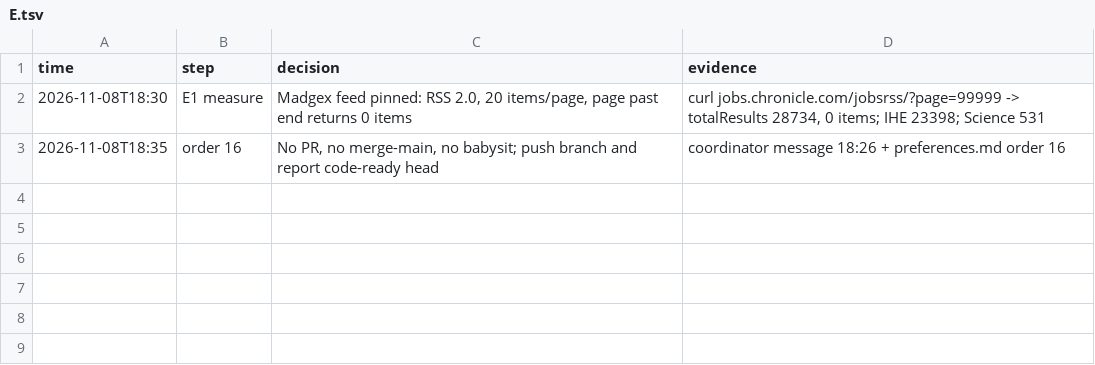
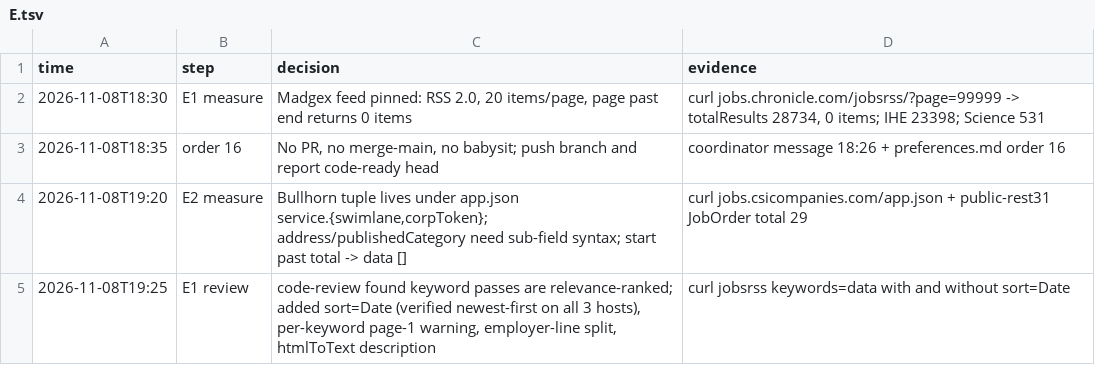
Before and after one commit to jrmatherly/career-ops, a TSV file: docs/superpowers/research/2026-11-08-providers/owners/E.tsv, drawn as a sheet; the diff names each change by its address in the sheet, - before the commit and + after, or states it on an @@ line.

```diff
--- a/docs/superpowers/research/2026-11-08-providers/owners/E.tsv
+++ b/docs/superpowers/research/2026-11-08-providers/owners/E.tsv
+row 4: 2026-11-08T19:20 | E2 measure | Bullhorn tuple lives under app.json service.{swimlane,corpToken}; address/publishedCategory need sub-field syntax; start past total -> data [] | curl jobs.csicompanies.com/app.json + public-rest31 JobOrder total 29
+row 5: 2026-11-08T19:25 | E1 review | code-review found keyword passes are relevance-ranked; added sort=Date (verified newest-first on all 3 hosts), per-keyword page-1 warning, employer-line split, htmlToText description | curl jobsrss keywords=data with and without sort=Date
```
Also changed, not shown: 6 other files.
